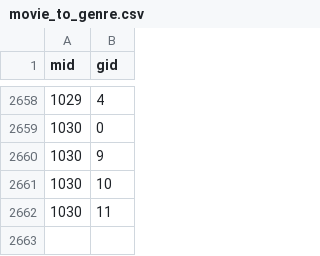
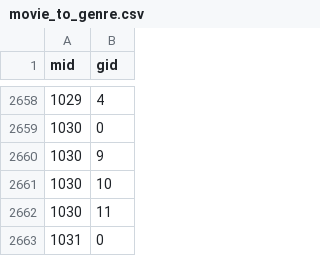
Before and after one commit to Regan-Law/MovieGraph, a CSV file: data/Neo4j_import/movie_to_genre.csv, drawn as a sheet; only a part is shown, gaps mark what is left out; the diff names each change by its address in the sheet, - before the commit and + after, or states it on an @@ line.

```diff
--- a/data/Neo4j_import/movie_to_genre.csv
+++ b/data/Neo4j_import/movie_to_genre.csv
+row 2663: 1031 | 0
```
Also changed, not shown: data/Neo4j_import/movie.csv, data/Neo4j_import/person_to_movie.csv, 10 other files.
